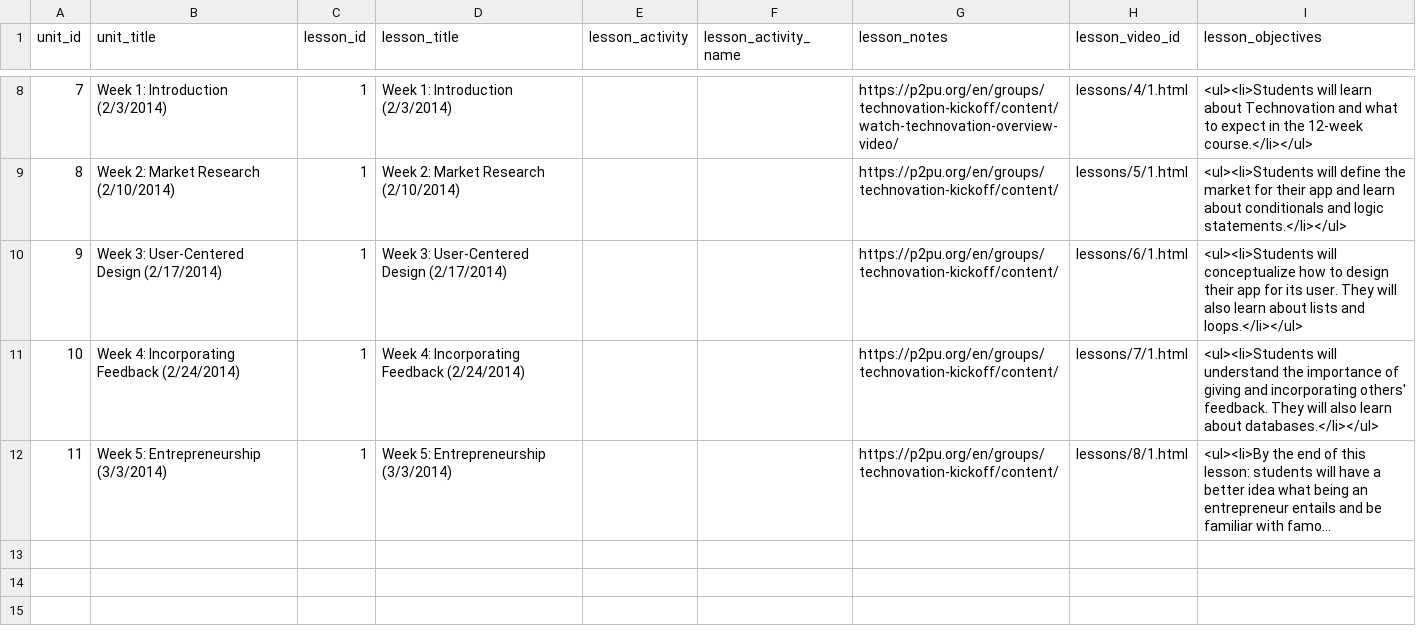
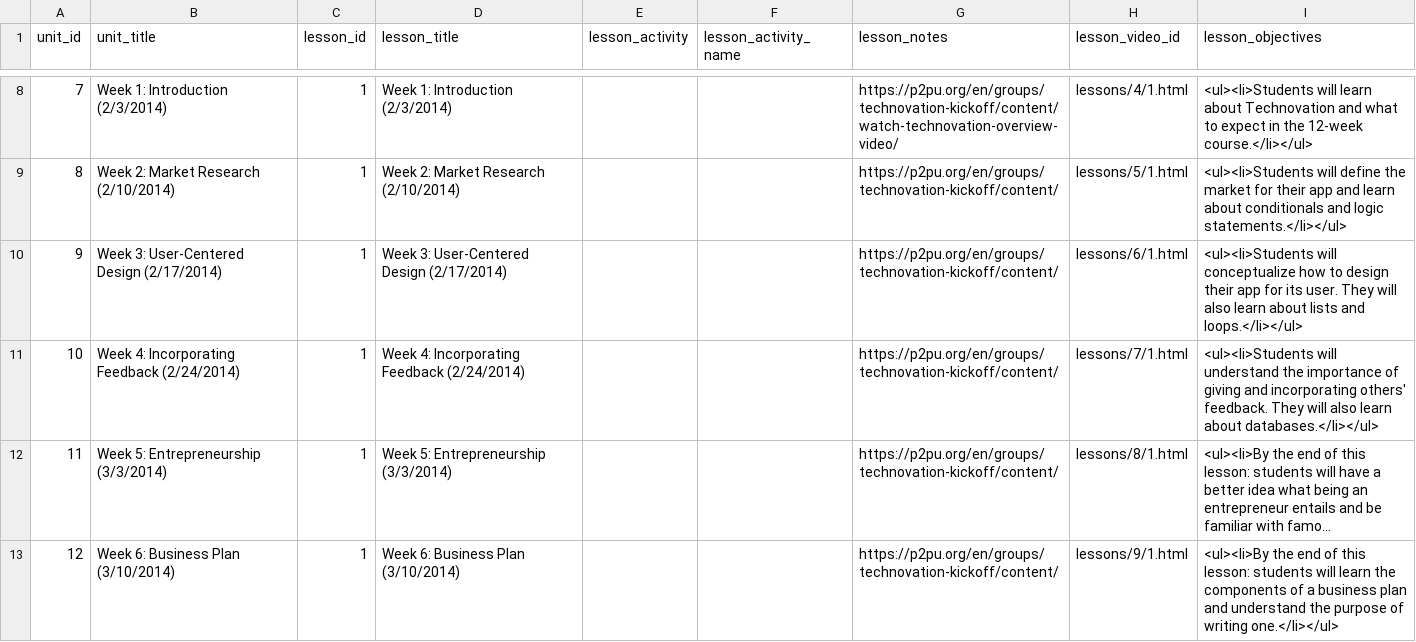
Before and after one commit to rajeeshnair/technovation_dev, a CSV file: coursebuilder/data/lesson.csv, drawn as a sheet; only a part is shown, gaps mark what is left out; long unchanged cells end in …; the diff names each change by its address in the sheet, - before the commit and + after, or states it on an @@ line.

Commit message:
Added Task 12 (Task 9, Week 6: Business Plan).

```diff
--- a/coursebuilder/data/lesson.csv
+++ b/coursebuilder/data/lesson.csv
+row 13: 12 | Week 6: Business Plan (3/10/2014) | 1 | Week 6: Business Plan (3/10/2014) |  |  | https://p2pu.org/en/groups/technovation-kickoff/content/ | lessons/9/1.html | <ul><li>By the end of this lesson: students will learn the components of a business plan and understand the purpose of writing one.</li></ul>
```
Also changed, not shown: coursebuilder/data/unit.csv, 1 other file.
